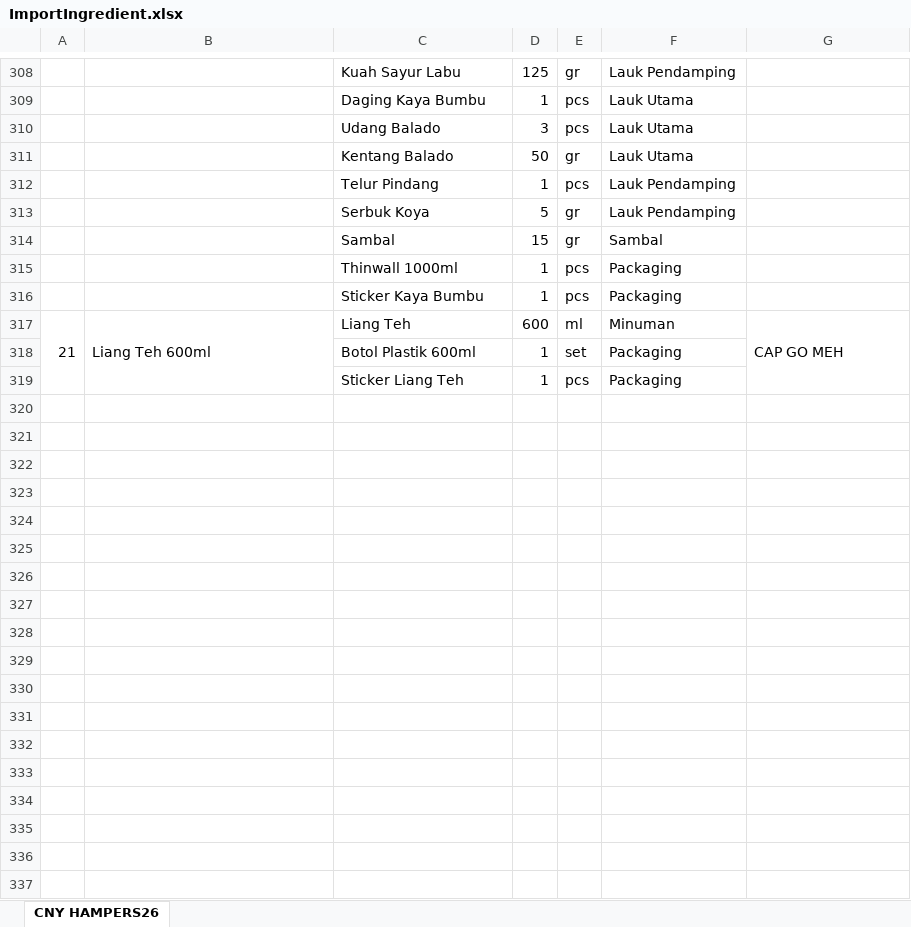
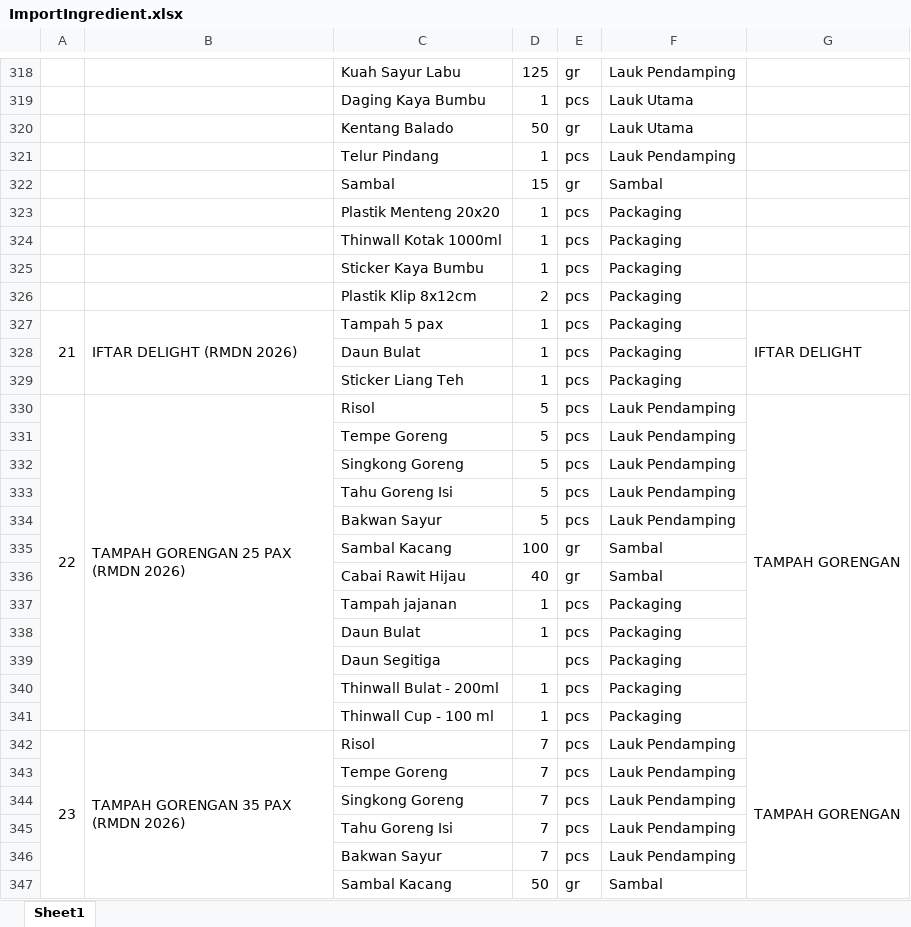
Before and after one commit to MikhaelBagus/kaya_bumbu, an Excel workbook: public/ImportIngredient.xlsx, sheet Sheet1, drawn as a sheet; only a part is shown, gaps mark what is left out; values as stored, in another font and other column widths than the file's, no cell formats; charts and pictures not drawn; removed rows and columns are numbered as before the commit, all else as after; the diff covers the shown part only; the diff names each change by its address in the sheet, - before the commit and + after, or states it on an @@ line.

```diff
--- a/public/ImportIngredient.xlsx (sheet Sheet1)
+++ b/public/ImportIngredient.xlsx (sheet Sheet1)
-sheet tab: CNY HAMPERS26
+sheet tab: Sheet1
-row 310:  |  | Udang Balado | 3 | pcs | Lauk Utama
-row 313:  |  | Serbuk Koya | 5 | gr | Lauk Pendamping
+row 323:  |  | Plastik Menteng 20x20 | 1 | pcs | Packaging
-C324: Thinwall 1000ml
+C324: Thinwall Kotak 1000ml
-row 317: 21 | Liang Teh 600ml | Liang Teh | 600 | ml | Minuman | CAP GO MEH
+row 326:  |  | Plastik Klip 8x12cm | 2 | pcs | Packaging
+row 327: 21 | IFTAR DELIGHT (RMDN 2026) | Tampah 5 pax | 1 | pcs | Packaging | IFTAR DELIGHT
-C328: Botol Plastik 600ml
+C328: Daun Bulat
-E328: set
+E328: pcs
+row 330: 22 | TAMPAH GORENGAN 25 PAX (RMDN 2026) | Risol | 5 | pcs | Lauk Pendamping | TAMPAH GORENGAN
+row 331:  |  | Tempe Goreng | 5 | pcs | Lauk Pendamping
+row 332:  |  | Singkong Goreng | 5 | pcs | Lauk Pendamping
+row 333:  |  | Tahu Goreng Isi | 5 | pcs | Lauk Pendamping
+row 334:  |  | Bakwan Sayur | 5 | pcs | Lauk Pendamping
+row 335:  |  | Sambal Kacang | 100 | gr | Sambal
+row 336:  |  | Cabai Rawit Hijau | 40 | gr | Sambal
+row 337:  |  | Tampah jajanan | 1 | pcs | Packaging
+row 338:  |  | Daun Bulat | 1 | pcs | Packaging
+row 339:  |  | Daun Segitiga |  | pcs | Packaging
+row 340:  |  | Thinwall Bulat - 200ml | 1 | pcs | Packaging
+row 341:  |  | Thinwall Cup - 100 ml | 1 | pcs | Packaging
+row 342: 23 | TAMPAH GORENGAN 35 PAX (RMDN 2026) | Risol | 7 | pcs | Lauk Pendamping | TAMPAH GORENGAN
+row 343:  |  | Tempe Goreng | 7 | pcs | Lauk Pendamping
+row 344:  |  | Singkong Goreng | 7 | pcs | Lauk Pendamping
+row 345:  |  | Tahu Goreng Isi | 7 | pcs | Lauk Pendamping
+row 346:  |  | Bakwan Sayur | 7 | pcs | Lauk Pendamping
+row 347:  |  | Sambal Kacang | 50 | gr | Sambal
```
Also changed, not shown: 212 added rows, 6 removed rows and 144 edited cells elsewhere in this sheet, cell formats, charts or pictures, 2 other files.
